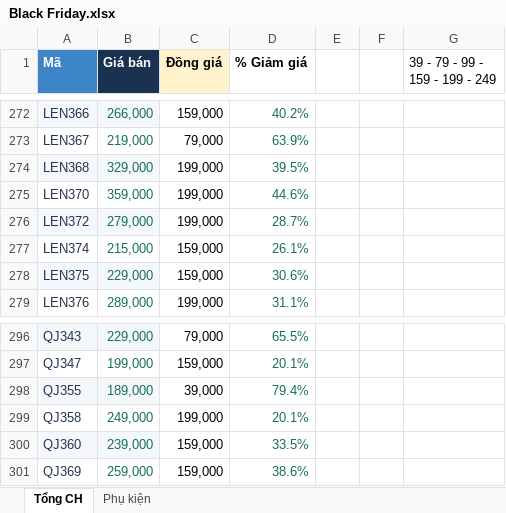
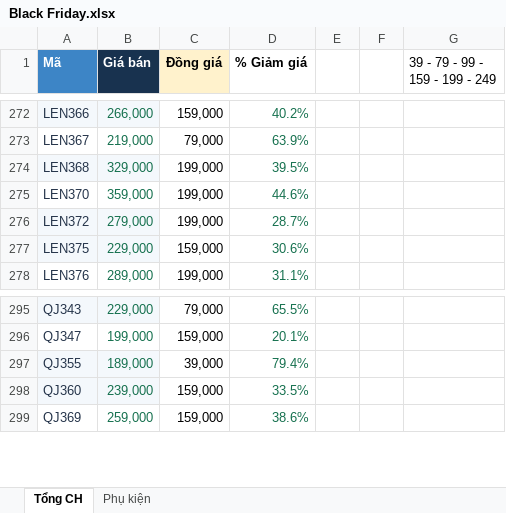
Before and after one commit to moonchuyensi-cmd/havana-sale, an Excel workbook: Black Friday.xlsx, sheet Tổng CH, drawn as a sheet; only a part is shown, gaps mark what is left out; values as stored, in another font and other column widths than the file's, no borders; conditional formats not drawn; the diff names each change by its address in the sheet, - before the commit and + after, or states it on an @@ line.

```diff
--- a/Black Friday.xlsx (sheet Tổng CH)
+++ b/Black Friday.xlsx (sheet Tổng CH)
-row 277: LEN374 | 215,000 | 159,000 | 26.1%
-row 299: QJ358 | 249,000 | 199,000 | 20.1%
```
Also changed, not shown: 4 other files.
